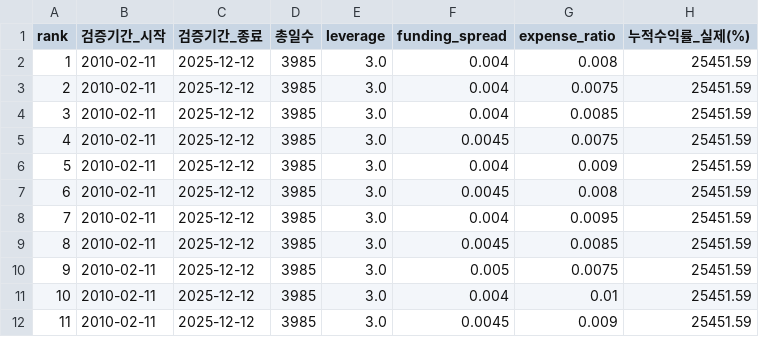
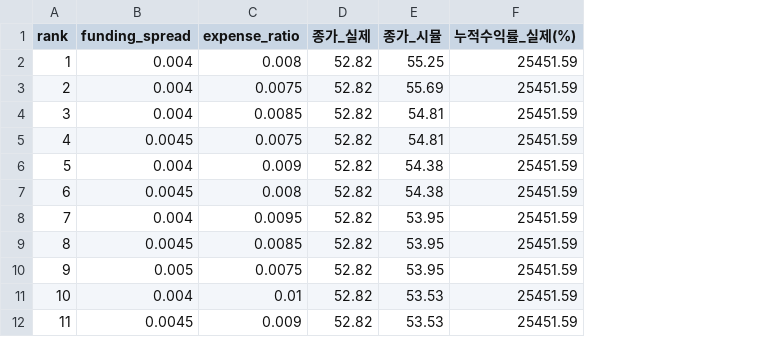
Before and after one commit to ingbeen/quant, a CSV file: storage/results/tqqq_validation.csv, drawn as a sheet; only a part is shown; removed rows and columns are numbered as before the commit, all else as after; the diff names each change by its address in the sheet, - before the commit and + after, or states it on an @@ line.

```diff
--- a/storage/results/tqqq_validation.csv
+++ b/storage/results/tqqq_validation.csv
-column B (검증기간_시작), rows 2-12: all 2010-02-11
-column C (검증기간_종료), rows 2-12: all 2025-12-12
-column D (총일수), rows 2-12: all 3985
-column E (leverage), rows 2-12: all 3.0
+column D (종가_실제), rows 2-12: all 52.82
+column E (종가_시뮬), rows 2-12: 55.25 | 55.69 | 54.81 | 54.81 | 54.38 | 54.38 | 53.95 | 53.95 | 53.95 | 53.53 | 53.53
```
Also changed, not shown: 4 other files.
